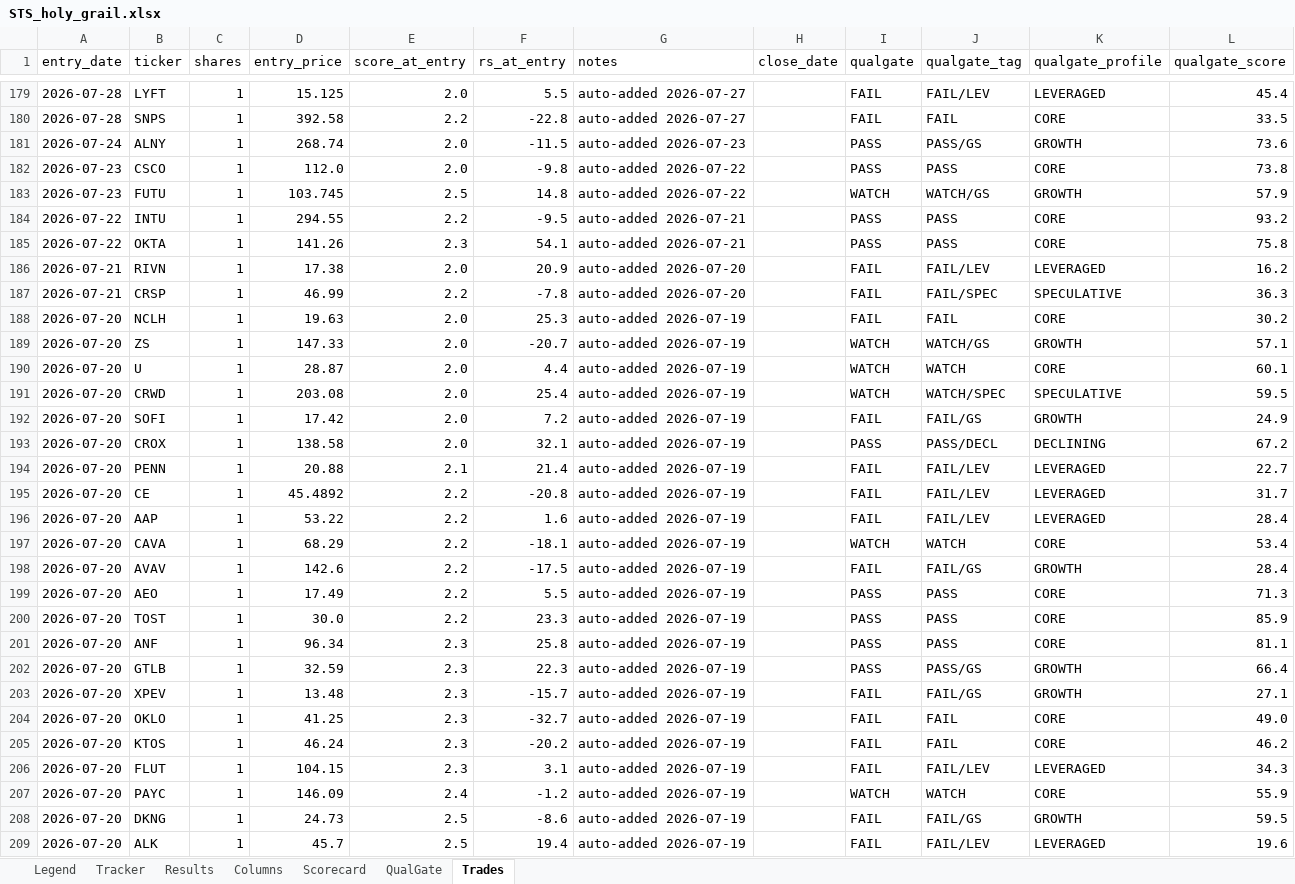
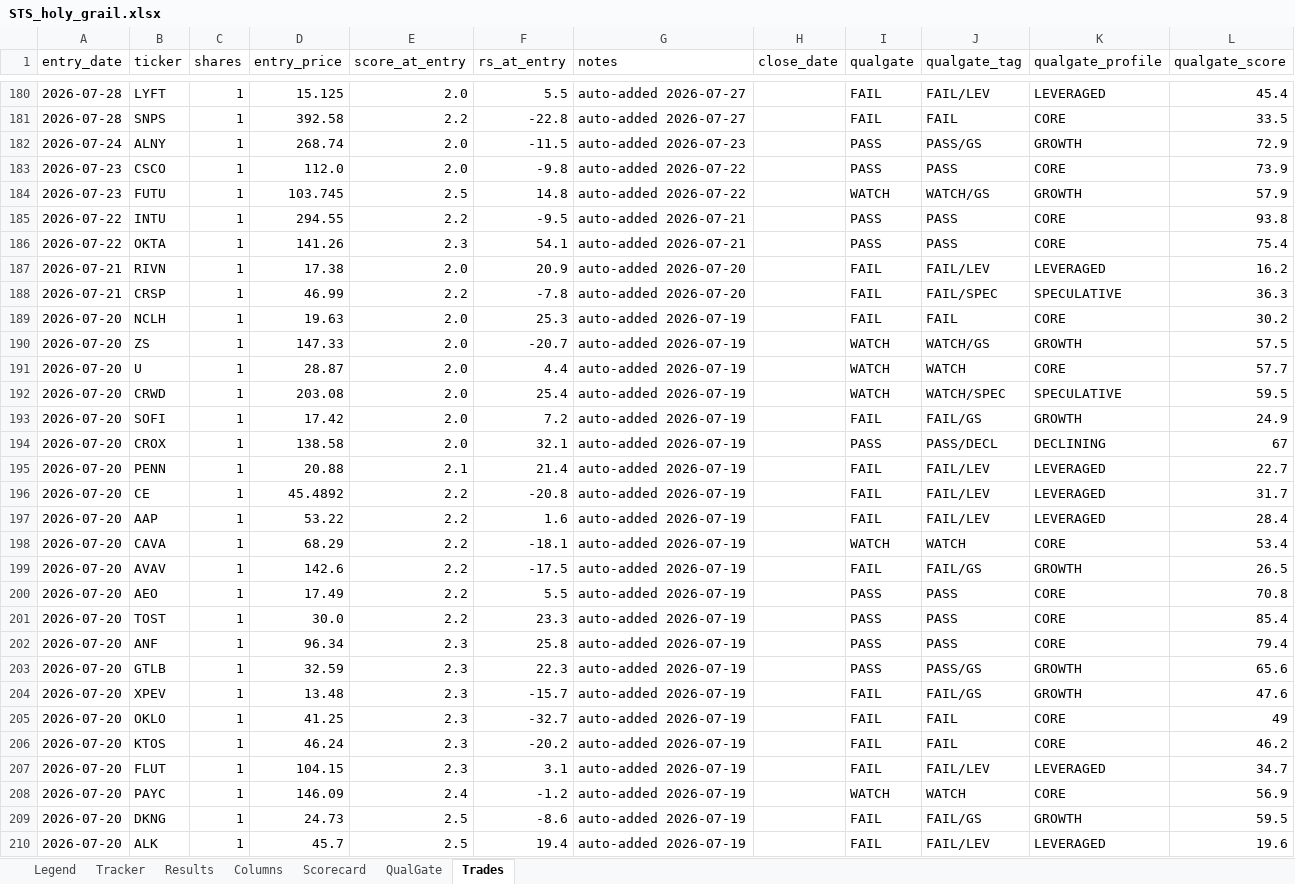
Before and after one commit to gjv-81/slowswing, an Excel workbook: STS_holy_grail.xlsx, sheet Trades, drawn as a sheet; only a part is shown, gaps mark what is left out; values as stored, in another font and other column widths than the file's, no cell formats; addresses are those after the commit; the diff covers the shown part only; the diff names each change by its address in the sheet, - before the commit and + after, or states it on an @@ line.

```diff
--- a/STS_holy_grail.xlsx (sheet Trades)
+++ b/STS_holy_grail.xlsx (sheet Trades)
-L182 (qualgate_score): 73.6
+L182 (qualgate_score): 72.9
-L183 (qualgate_score): 73.8
+L183 (qualgate_score): 73.9
-L185 (qualgate_score): 93.2
+L185 (qualgate_score): 93.8
-L186 (qualgate_score): 75.8
+L186 (qualgate_score): 75.4
-L190 (qualgate_score): 57.1
+L190 (qualgate_score): 57.5
-L191 (qualgate_score): 60.1
+L191 (qualgate_score): 57.7
-L194 (qualgate_score): 67.2
+L194 (qualgate_score): 67
-L199 (qualgate_score): 28.4
+L199 (qualgate_score): 26.5
-L200 (qualgate_score): 71.3
+L200 (qualgate_score): 70.8
-L201 (qualgate_score): 85.9
+L201 (qualgate_score): 85.4
-L202 (qualgate_score): 81.1
+L202 (qualgate_score): 79.4
-L203 (qualgate_score): 66.4
+L203 (qualgate_score): 65.6
-L204 (qualgate_score): 27.1
+L204 (qualgate_score): 47.6
-L205 (qualgate_score): 49.0
+L205 (qualgate_score): 49
-L207 (qualgate_score): 34.3
+L207 (qualgate_score): 34.7
-L208 (qualgate_score): 55.9
+L208 (qualgate_score): 56.9
```
Also changed, not shown: 1 added row and 152 edited cells elsewhere in this sheet, sheet Tracker, sheet QualGate, sheet Results, sheet Scorecard, cell formats, STS_holy_grail_v2.xlsx, sts_ml_paper_tracker.xlsx, 14 other files.
